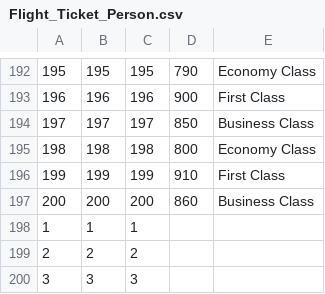
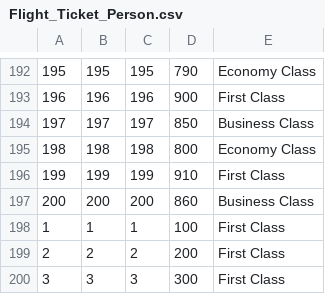
Before and after one commit to gevorgalaverdyan/FlightsDB, a CSV file: p2/imports/Flight_Ticket_Person.csv, drawn as a sheet; only a part is shown, gaps mark what is left out.

```diff
--- a/p2/imports/Flight_Ticket_Person.csv
+++ b/p2/imports/Flight_Ticket_Person.csv
@@ -197,4 +197,4 @@
 200,200,200,860,Business Class
-1,1,1,,
-2,2,2,,
-3,3,3,,
+1,1,1,100,First Class
+2,2,2,200,First Class
+3,3,3,300,First Class
```
Also changed, not shown: 4 other files.
